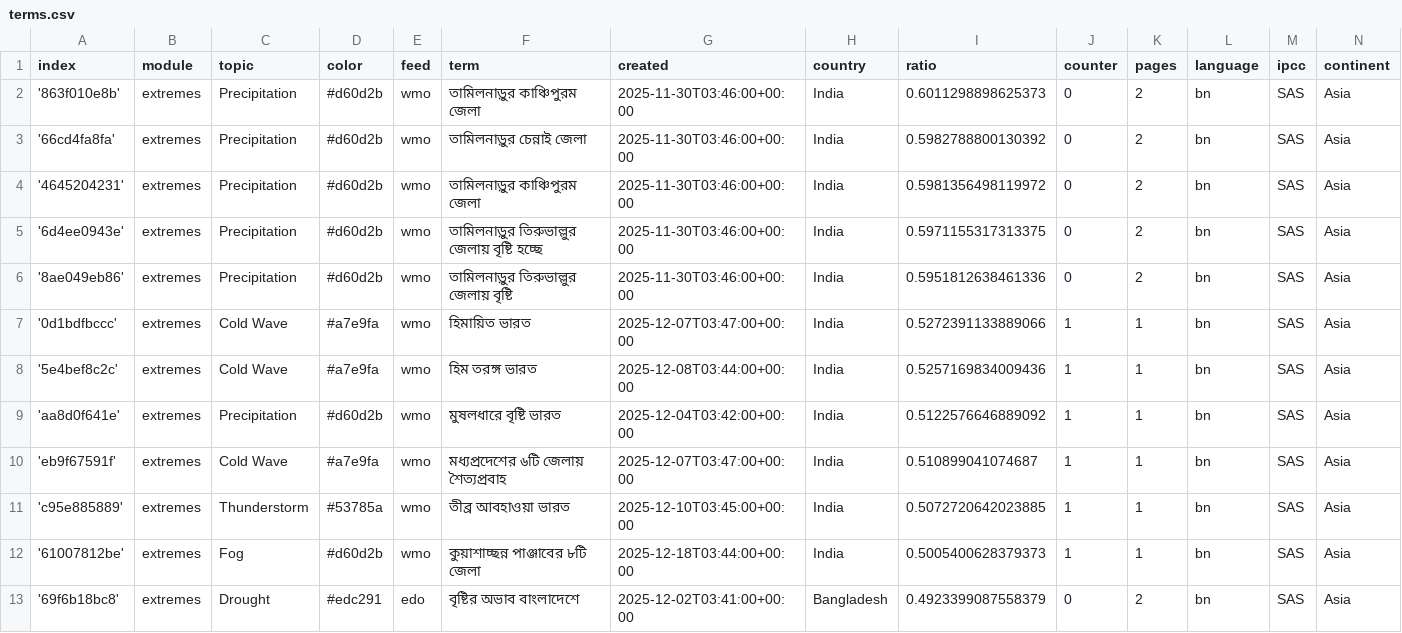
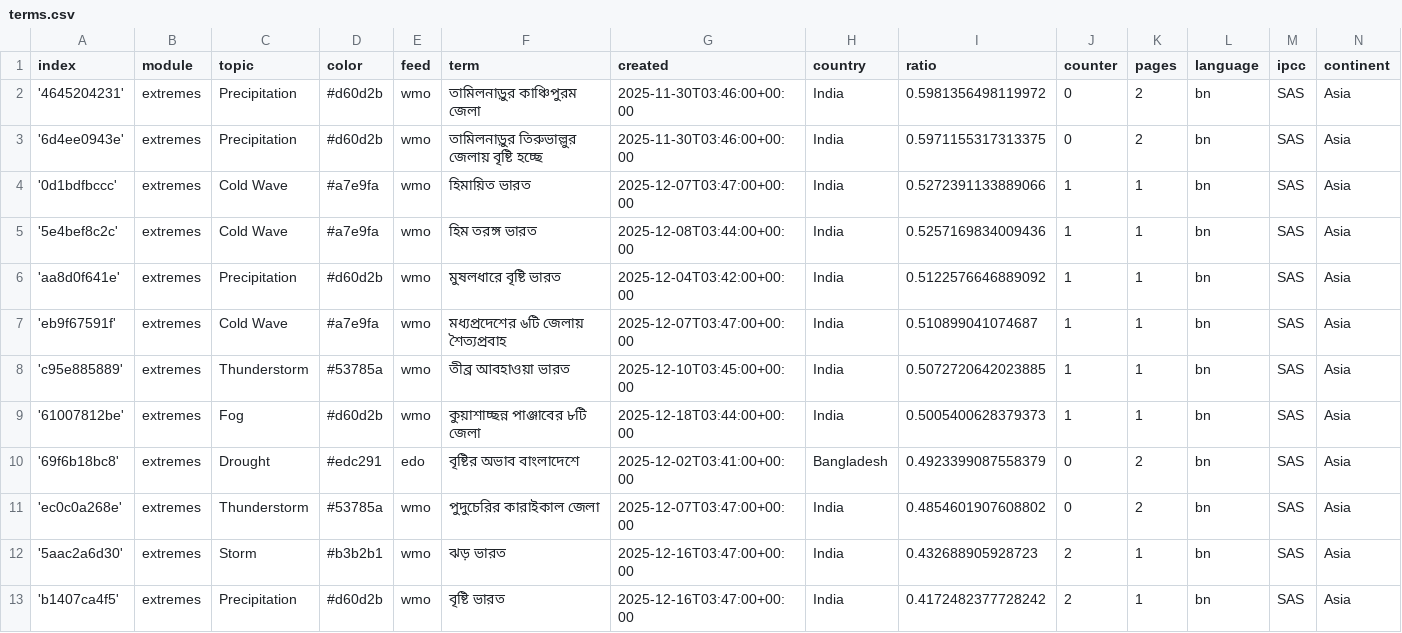
Before and after one commit to sonjanews/bengaliExtremes, a CSV file: terms.csv, drawn as a sheet; only a part is shown; the shorter side is filled out with more unchanged rows; the diff names each change by its address in the sheet, - before the commit and + after, or states it on an @@ line.

Commit message:
Commit from GitHub Actions (harvest:0.0)

```diff
--- a/terms.csv
+++ b/terms.csv
-row 2: '863f010e8b' | extremes | Precipitation | #d60d2b | wmo | তামিলনাড়ুর কাঞ্চিপুরম জেলা | 2025-11-30T03:46:00+00:00 | India | 0.6011298898625373 | 0 | 2 | bn | SAS | Asia
-row 3: '66cd4fa8fa' | extremes | Precipitation | #d60d2b | wmo | তামিলনাড়ুর চেন্নাই জেলা | 2025-11-30T03:46:00+00:00 | India | 0.5982788800130392 | 0 | 2 | bn | SAS | Asia
-row 6: '8ae049eb86' | extremes | Precipitation | #d60d2b | wmo | তামিলনাড়ুর তিরুভাল্লুর জেলায় বৃষ্টি | 2025-11-30T03:46:00+00:00 | India | 0.5951812638461336 | 0 | 2 | bn | SAS | Asia
```
